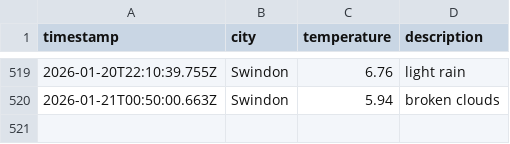
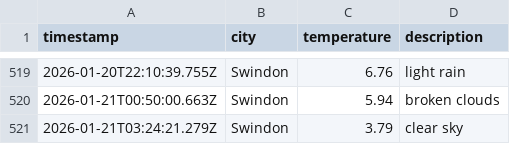
Before and after one commit to sjw-99/DataOps-Weather-App, a CSV file: data/weather_log.csv, drawn as a sheet; only a part is shown, gaps mark what is left out; the diff names each change by its address in the sheet, - before the commit and + after, or states it on an @@ line.

```diff
--- a/data/weather_log.csv
+++ b/data/weather_log.csv
+row 521: 2026-01-21T03:24:21.279Z | Swindon | 3.79 | clear sky
```
Also changed, not shown: 1 other file.
